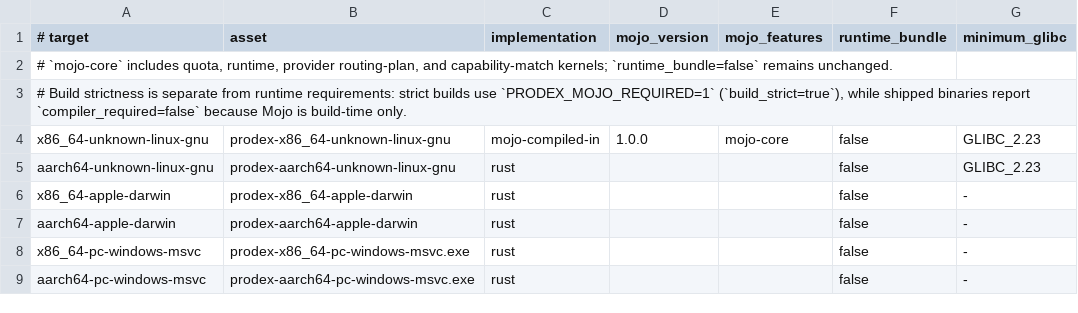
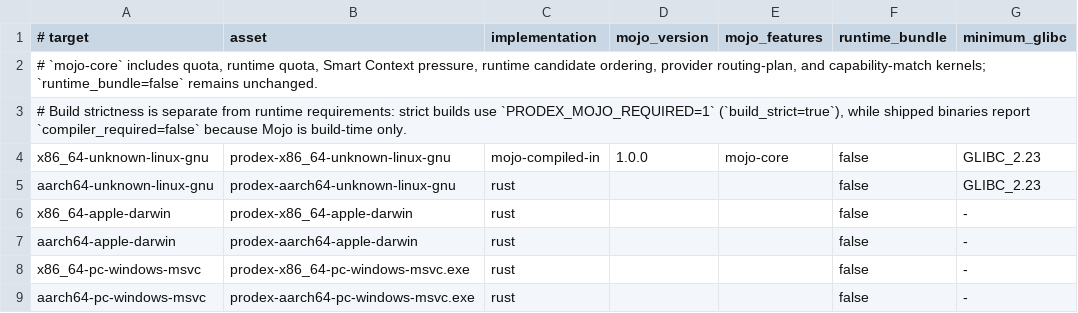
Before and after one commit to christiandoxa/prodex, a TSV file: migration/release-target-matrix.tsv, drawn as a sheet.

Commit message:
feat(mojo): expand runtime decision kernels

```diff
--- a/migration/release-target-matrix.tsv
+++ b/migration/release-target-matrix.tsv
@@ -1,3 +1,3 @@
 # target	asset	implementation	mojo_version	mojo_features	runtime_bundle	minimum_glibc
-# `mojo-core` includes quota, runtime, provider routing-plan, and capability-match kernels; `runtime_bundle=false` remains unchanged.
+# `mojo-core` includes quota, runtime quota, Smart Context pressure, runtime candidate ordering, provider routing-plan, and capability-match kernels; `runtime_bundle=false` remains unchanged.
 # Build strictness is separate from runtime requirements: strict builds use `PRODEX_MOJO_REQUIRED=1` (`build_strict=true`), while shipped binaries report `compiler_required=false` because Mojo is build-time only.
```
Also changed, not shown: 16 other files.
